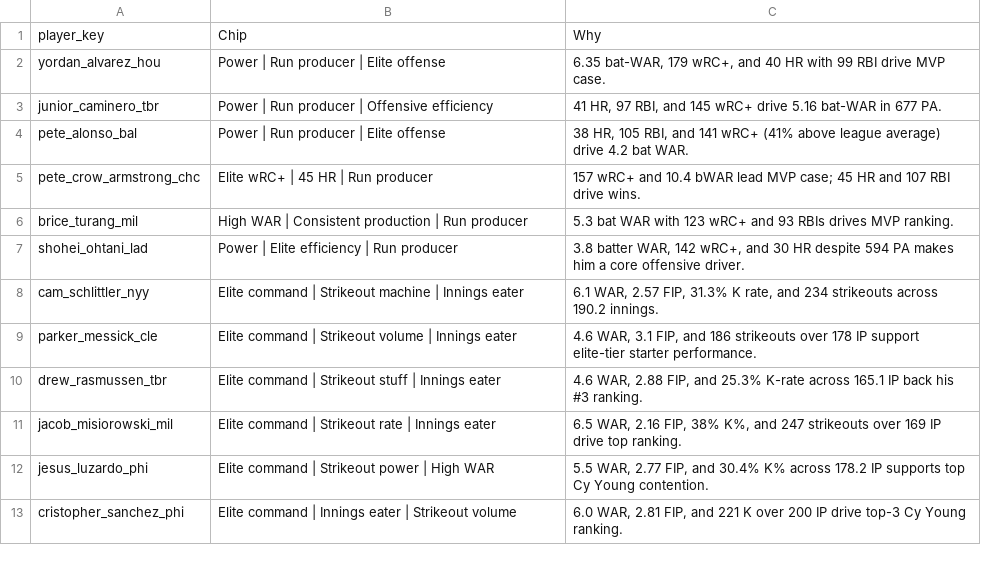
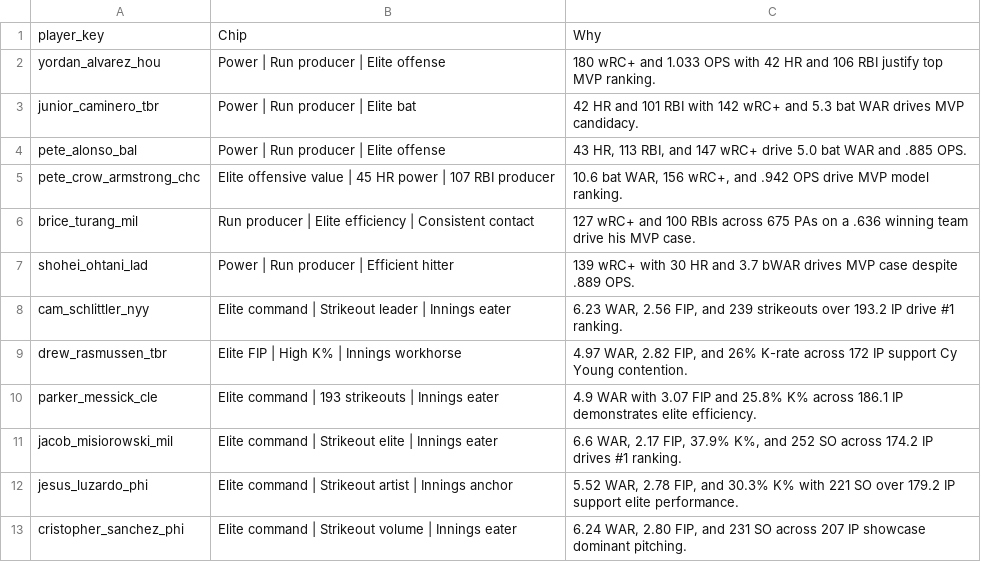
Before and after one commit to jeffwarr4/mlb-awards-predictor, a CSV file: predictions/2026/chip_data/chip_data_latest.csv, drawn as a sheet.

```diff
--- a/predictions/2026/chip_data/chip_data_latest.csv
+++ b/predictions/2026/chip_data/chip_data_latest.csv
@@ -1,13 +1,13 @@
 player_key,Chip,Why
-yordan_alvarez_hou,Power | Run producer | Elite offense,"6.35 bat-WAR, 179 wRC+, and 40 HR with 99 RBI drive MVP case."
-junior_caminero_tbr,Power | Run producer | Offensive efficiency,"41 HR, 97 RBI, and 145 wRC+ drive 5.16 bat-WAR in 677 PA."
-pete_alonso_bal,Power | Run producer | Elite offense,"38 HR, 105 RBI, and 141 wRC+ (41% above league average) drive 4.2 bat WAR."
-pete_crow_armstrong_chc,Elite wRC+ | 45 HR | Run producer,157 wRC+ and 10.4 bWAR lead MVP case; 45 HR and 107 RBI drive wins.
-brice_turang_mil,High WAR | Consistent production | Run producer,5.3 bat WAR with 123 wRC+ and 93 RBIs drives MVP ranking.
-shohei_ohtani_lad,Power | Elite efficiency | Run producer,"3.8 batter WAR, 142 wRC+, and 30 HR despite 594 PA makes him a core offensive driver."
-cam_schlittler_nyy,Elite command | Strikeout machine | Innings eater,"6.1 WAR, 2.57 FIP, 31.3% K rate, and 234 strikeouts across 190.2 innings."
-parker_messick_cle,Elite command | Strikeout volume | Innings eater,"4.6 WAR, 3.1 FIP, and 186 strikeouts over 178 IP support elite-tier starter performance."
-drew_rasmussen_tbr,Elite command | Strikeout stuff | Innings eater,"4.6 WAR, 2.88 FIP, and 25.3% K-rate across 165.1 IP back his #3 ranking."
-jacob_misiorowski_mil,Elite command | Strikeout rate | Innings eater,"6.5 WAR, 2.16 FIP, 38% K%, and 247 strikeouts over 169 IP drive top ranking."
-jesus_luzardo_phi,Elite command | Strikeout power | High WAR,"5.5 WAR, 2.77 FIP, and 30.4% K% across 178.2 IP supports top Cy Young contention."
-cristopher_sanchez_phi,Elite command | Innings eater | Strikeout volume,"6.0 WAR, 2.81 FIP, and 221 K over 200 IP drive top-3 Cy Young ranking."
+yordan_alvarez_hou,Power | Run producer | Elite offense,180 wRC+ and 1.033 OPS with 42 HR and 106 RBI justify top MVP ranking.
+junior_caminero_tbr,Power | Run producer | Elite bat,42 HR and 101 RBI with 142 wRC+ and 5.3 bat WAR drives MVP candidacy.
+pete_alonso_bal,Power | Run producer | Elite offense,"43 HR, 113 RBI, and 147 wRC+ drive 5.0 bat WAR and .885 OPS."
+pete_crow_armstrong_chc,Elite offensive value | 45 HR power | 107 RBI producer,"10.6 bat WAR, 156 wRC+, and .942 OPS drive MVP model ranking."
+brice_turang_mil,Run producer | Elite efficiency | Consistent contact,127 wRC+ and 100 RBIs across 675 PAs on a .636 winning team drive his MVP case.
+shohei_ohtani_lad,Power | Run producer | Efficient hitter,139 wRC+ with 30 HR and 3.7 bWAR drives MVP case despite .889 OPS.
+cam_schlittler_nyy,Elite command | Strikeout leader | Innings eater,"6.23 WAR, 2.56 FIP, and 239 strikeouts over 193.2 IP drive #1 ranking."
+drew_rasmussen_tbr,Elite FIP | High K% | Innings workhorse,"4.97 WAR, 2.82 FIP, and 26% K-rate across 172 IP support Cy Young contention."
+parker_messick_cle,Elite command | 193 strikeouts | Innings eater,4.9 WAR with 3.07 FIP and 25.8% K% across 186.1 IP demonstrates elite efficiency.
+jacob_misiorowski_mil,Elite command | Strikeout elite | Innings eater,"6.6 WAR, 2.17 FIP, 37.9% K%, and 252 SO across 174.2 IP drives #1 ranking."
+jesus_luzardo_phi,Elite command | Strikeout artist | Innings anchor,"5.52 WAR, 2.78 FIP, and 30.3% K% with 221 SO over 179.2 IP support elite performance."
+cristopher_sanchez_phi,Elite command | Strikeout volume | Innings eater,"6.24 WAR, 2.80 FIP, and 231 SO across 207 IP showcase dominant pitching."
```
Also changed, not shown: data/raw/fg_exports/fg_bat_2026.csv, data/raw/fg_exports/fg_pit_2026.csv, 15 other files.
